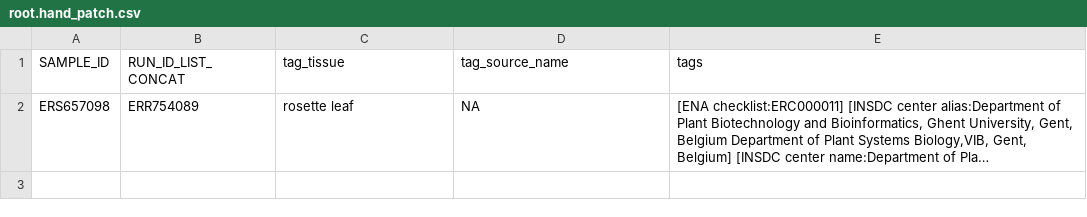
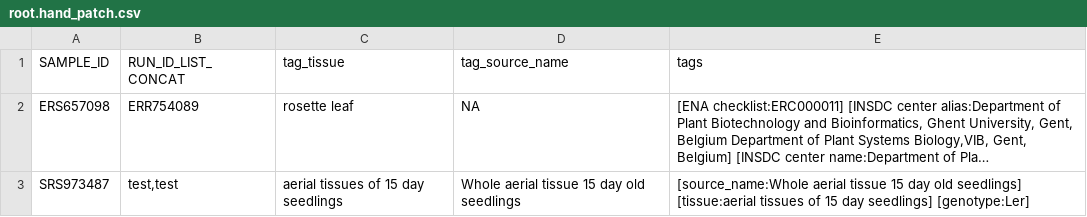
Before and after one commit to shouldsee/metacsv-ath-rnaseq, a CSV file: root.hand_patch.csv, drawn as a sheet; long unchanged cells end in …; the diff names each change by its address in the sheet, - before the commit and + after, or states it on an @@ line.

Commit message:
pr-tag_user-email-com_2020-04-04T12-51-23-776277-07-37

```diff
--- a/root.hand_patch.csv
+++ b/root.hand_patch.csv
+row 3: SRS973487 | test,test | aerial tissues of 15 day seedlings | Whole aerial tissue 15 day old seedlings | [source_name:Whole aerial tissue 15 day old seedlings] [tissue:aerial tissues of 15 day seedlings] [genotype:Ler]
```
